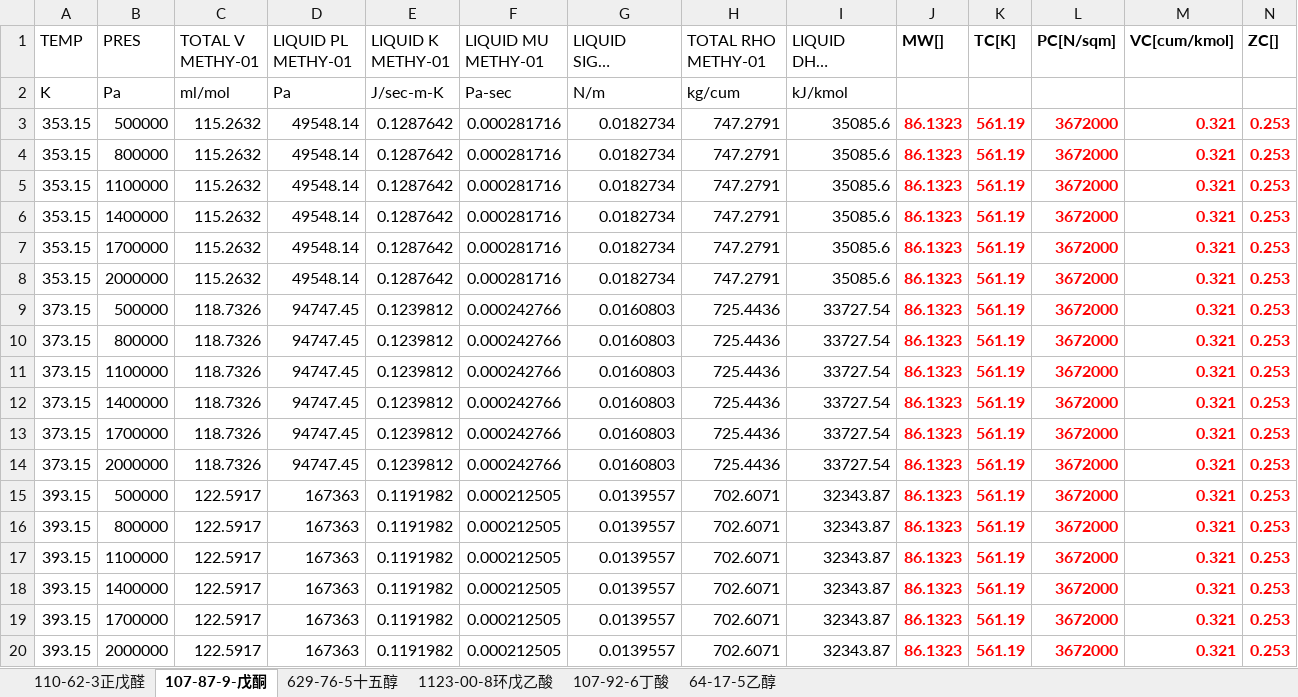
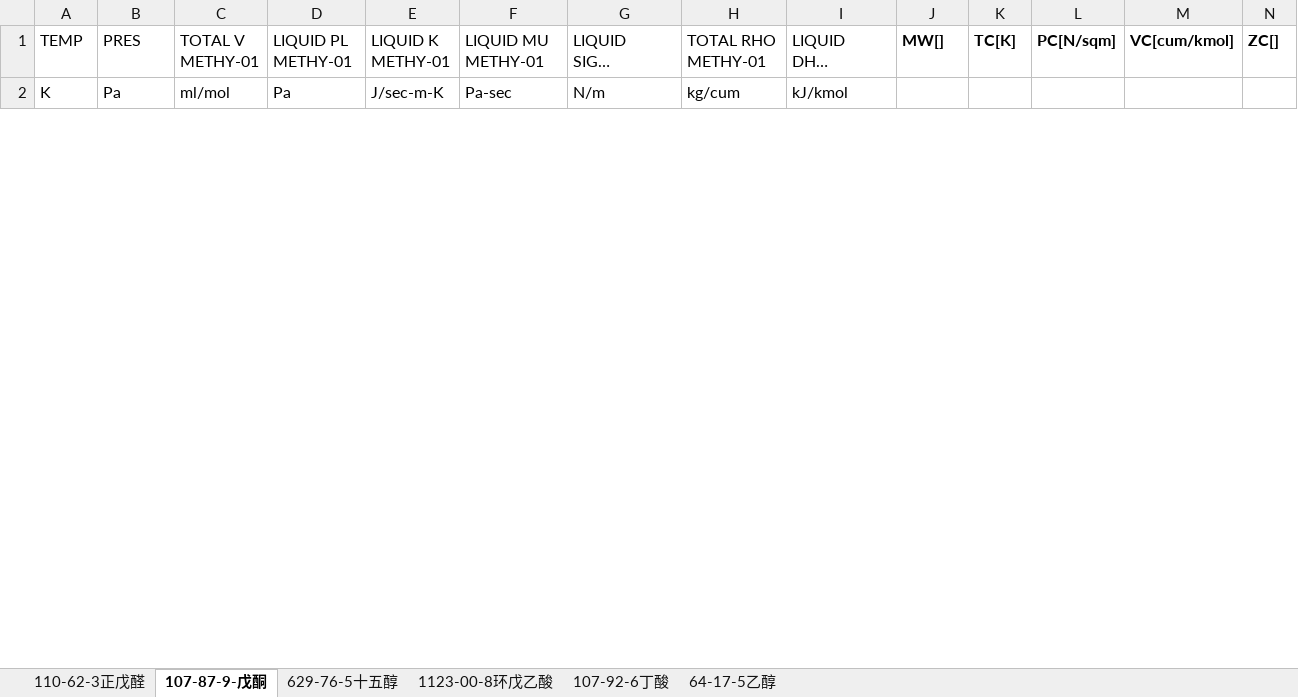
Before and after one commit to FengyunTHU/EOS_ZHJ, an Excel workbook: SOFTWARE/DATA/test_phi.xlsx, sheet 107-87-9-戊酮, drawn as a sheet; only a part is shown; long unchanged cells end in …; values as stored, in another font and other column widths than the file's, no borders; removed rows and columns are numbered as before the commit, all else as after; rows hold the shown columns only; the diff covers the shown part only; the diff names each change by its address in the sheet, - before the commit and + after, or states it on an @@ line.

```diff
--- a/SOFTWARE/DATA/test_phi.xlsx (sheet 107-87-9-戊酮)
+++ b/SOFTWARE/DATA/test_phi.xlsx (sheet 107-87-9-戊酮)
-row 3: 353.15 | 500000 | 115.2632 | 49548.14 | 0.1287642 | 0.000281716 | 0.0182734 | 747.2791 | 35085.6 | 86.1323 | 561.19 | 3672000 | 0.321 | 0.253
-row 4: 353.15 | 800000 | 115.2632 | 49548.14 | 0.1287642 | 0.000281716 | 0.0182734 | 747.2791 | 35085.6 | 86.1323 | 561.19 | 3672000 | 0.321 | 0.253
-row 5: 353.15 | 1100000 | 115.2632 | 49548.14 | 0.1287642 | 0.000281716 | 0.0182734 | 747.2791 | 35085.6 | 86.1323 | 561.19 | 3672000 | 0.321 | 0.253
-row 6: 353.15 | 1400000 | 115.2632 | 49548.14 | 0.1287642 | 0.000281716 | 0.0182734 | 747.2791 | 35085.6 | 86.1323 | 561.19 | 3672000 | 0.321 | 0.253
-row 7: 353.15 | 1700000 | 115.2632 | 49548.14 | 0.1287642 | 0.000281716 | 0.0182734 | 747.2791 | 35085.6 | 86.1323 | 561.19 | 3672000 | 0.321 | 0.253
-row 8: 353.15 | 2000000 | 115.2632 | 49548.14 | 0.1287642 | 0.000281716 | 0.0182734 | 747.2791 | 35085.6 | 86.1323 | 561.19 | 3672000 | 0.321 | 0.253
-row 9: 373.15 | 500000 | 118.7326 | 94747.45 | 0.1239812 | 0.000242766 | 0.0160803 | 725.4436 | 33727.54 | 86.1323 | 561.19 | 3672000 | 0.321 | 0.253
-row 10: 373.15 | 800000 | 118.7326 | 94747.45 | 0.1239812 | 0.000242766 | 0.0160803 | 725.4436 | 33727.54 | 86.1323 | 561.19 | 3672000 | 0.321 | 0.253
-row 11: 373.15 | 1100000 | 118.7326 | 94747.45 | 0.1239812 | 0.000242766 | 0.0160803 | 725.4436 | 33727.54 | 86.1323 | 561.19 | 3672000 | 0.321 | 0.253
-row 12: 373.15 | 1400000 | 118.7326 | 94747.45 | 0.1239812 | 0.000242766 | 0.0160803 | 725.4436 | 33727.54 | 86.1323 | 561.19 | 3672000 | 0.321 | 0.253
-row 13: 373.15 | 1700000 | 118.7326 | 94747.45 | 0.1239812 | 0.000242766 | 0.0160803 | 725.4436 | 33727.54 | 86.1323 | 561.19 | 3672000 | 0.321 | 0.253
-row 14: 373.15 | 2000000 | 118.7326 | 94747.45 | 0.1239812 | 0.000242766 | 0.0160803 | 725.4436 | 33727.54 | 86.1323 | 561.19 | 3672000 | 0.321 | 0.253
-row 15: 393.15 | 500000 | 122.5917 | 167363 | 0.1191982 | 0.000212505 | 0.0139557 | 702.6071 | 32343.87 | 86.1323 | 561.19 | 3672000 | 0.321 | 0.253
-row 16: 393.15 | 800000 | 122.5917 | 167363 | 0.1191982 | 0.000212505 | 0.0139557 | 702.6071 | 32343.87 | 86.1323 | 561.19 | 3672000 | 0.321 | 0.253
-row 17: 393.15 | 1100000 | 122.5917 | 167363 | 0.1191982 | 0.000212505 | 0.0139557 | 702.6071 | 32343.87 | 86.1323 | 561.19 | 3672000 | 0.321 | 0.253
-row 18: 393.15 | 1400000 | 122.5917 | 167363 | 0.1191982 | 0.000212505 | 0.0139557 | 702.6071 | 32343.87 | 86.1323 | 561.19 | 3672000 | 0.321 | 0.253
-row 19: 393.15 | 1700000 | 122.5917 | 167363 | 0.1191982 | 0.000212505 | 0.0139557 | 702.6071 | 32343.87 | 86.1323 | 561.19 | 3672000 | 0.321 | 0.253
-row 20: 393.15 | 2000000 | 122.5917 | 167363 | 0.1191982 | 0.000212505 | 0.0139557 | 702.6071 | 32343.87 | 86.1323 | 561.19 | 3672000 | 0.321 | 0.253
```
Also changed, not shown: 43 added rows and 25 removed rows elsewhere in this sheet, sheet 110-62-3正戊醛, sheet 629-76-5十五醇, sheet 1123-00-8环戊乙酸, sheet 107-92-6丁酸, sheet 64-17-5乙醇, PVT_ONE/RES/111-70-6.xlsx, PVT_ONE/RES_TRY2/110-43-0.xlsx, 14 other files.
